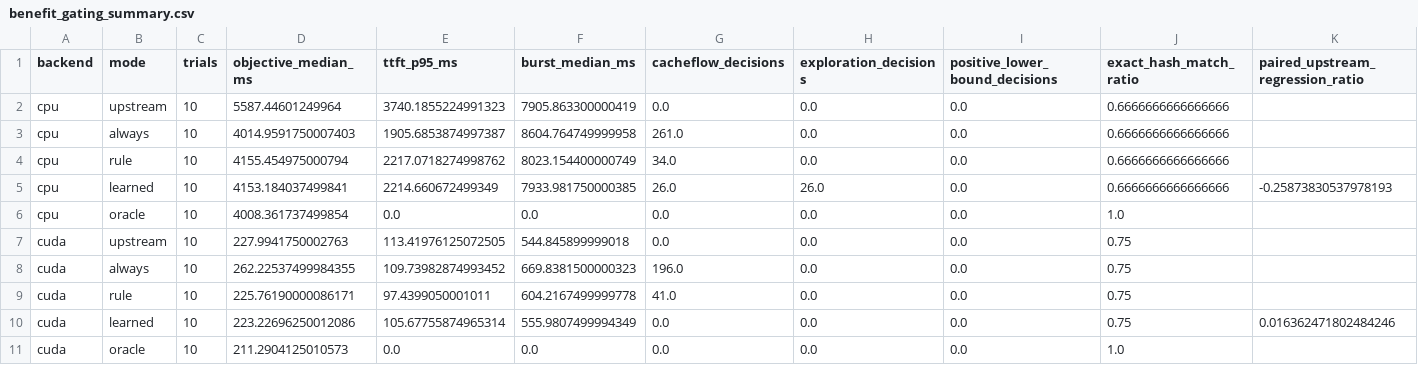
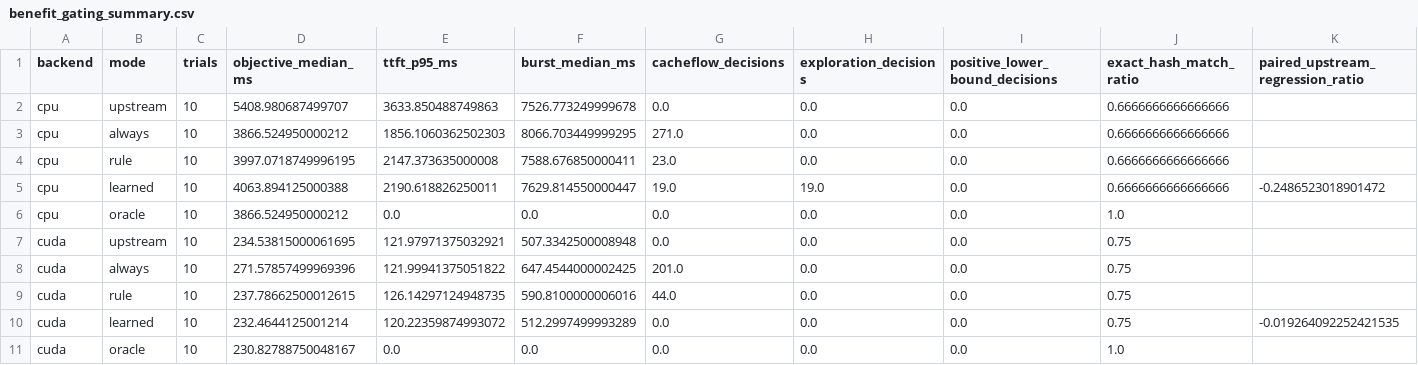
Before and after one commit to Ljzljz-211302/cacheflow-llama-runtime, a CSV file: results/benefit_gating_summary.csv, drawn as a sheet.

```diff
--- a/results/benefit_gating_summary.csv
+++ b/results/benefit_gating_summary.csv
@@ -1,11 +1,11 @@
 backend,mode,trials,objective_median_ms,ttft_p95_ms,burst_median_ms,cacheflow_decisions,exploration_decisions,positive_lower_bound_decisions,exact_hash_match_ratio,paired_upstream_regression_ratio
-cpu,upstream,10,5587.44601249964,3740.1855224991323,7905.863300000419,0.0,0.0,0.0,0.6666666666666666,
-cpu,always,10,4014.9591750007403,1905.6853874997387,8604.764749999958,261.0,0.0,0.0,0.6666666666666666,
-cpu,rule,10,4155.454975000794,2217.0718274998762,8023.154400000749,34.0,0.0,0.0,0.6666666666666666,
-cpu,learned,10,4153.184037499841,2214.660672499349,7933.981750000385,26.0,26.0,0.0,0.6666666666666666,-0.25873830537978193
-cpu,oracle,10,4008.361737499854,0.0,0.0,0.0,0.0,0.0,1.0,
-cuda,upstream,10,227.9941750002763,113.41976125072505,544.845899999018,0.0,0.0,0.0,0.75,
-cuda,always,10,262.22537499984355,109.73982874993452,669.8381500000323,196.0,0.0,0.0,0.75,
-cuda,rule,10,225.76190000086171,97.4399050001011,604.2167499999778,41.0,0.0,0.0,0.75,
-cuda,learned,10,223.22696250012086,105.67755874965314,555.9807499994349,0.0,0.0,0.0,0.75,0.016362471802484246
-cuda,oracle,10,211.2904125010573,0.0,0.0,0.0,0.0,0.0,1.0,
+cpu,upstream,10,5408.980687499707,3633.850488749863,7526.773249999678,0.0,0.0,0.0,0.6666666666666666,
+cpu,always,10,3866.524950000212,1856.1060362502303,8066.703449999295,271.0,0.0,0.0,0.6666666666666666,
+cpu,rule,10,3997.0718749996195,2147.373635000008,7588.676850000411,23.0,0.0,0.0,0.6666666666666666,
+cpu,learned,10,4063.894125000388,2190.618826250011,7629.814550000447,19.0,19.0,0.0,0.6666666666666666,-0.2486523018901472
+cpu,oracle,10,3866.524950000212,0.0,0.0,0.0,0.0,0.0,1.0,
+cuda,upstream,10,234.53815000061695,121.97971375032921,507.3342500008948,0.0,0.0,0.0,0.75,
+cuda,always,10,271.57857499969396,121.99941375051822,647.4544000002425,201.0,0.0,0.0,0.75,
+cuda,rule,10,237.78662500012615,126.14297124948735,590.8100000006016,44.0,0.0,0.0,0.75,
+cuda,learned,10,232.4644125001214,120.22359874993072,512.2997499993289,0.0,0.0,0.0,0.75,-0.019264092252421535
+cuda,oracle,10,230.82788750048167,0.0,0.0,0.0,0.0,0.0,1.0,
```
Also changed, not shown: results/benefit_gating_trials.csv, 4 other files.
